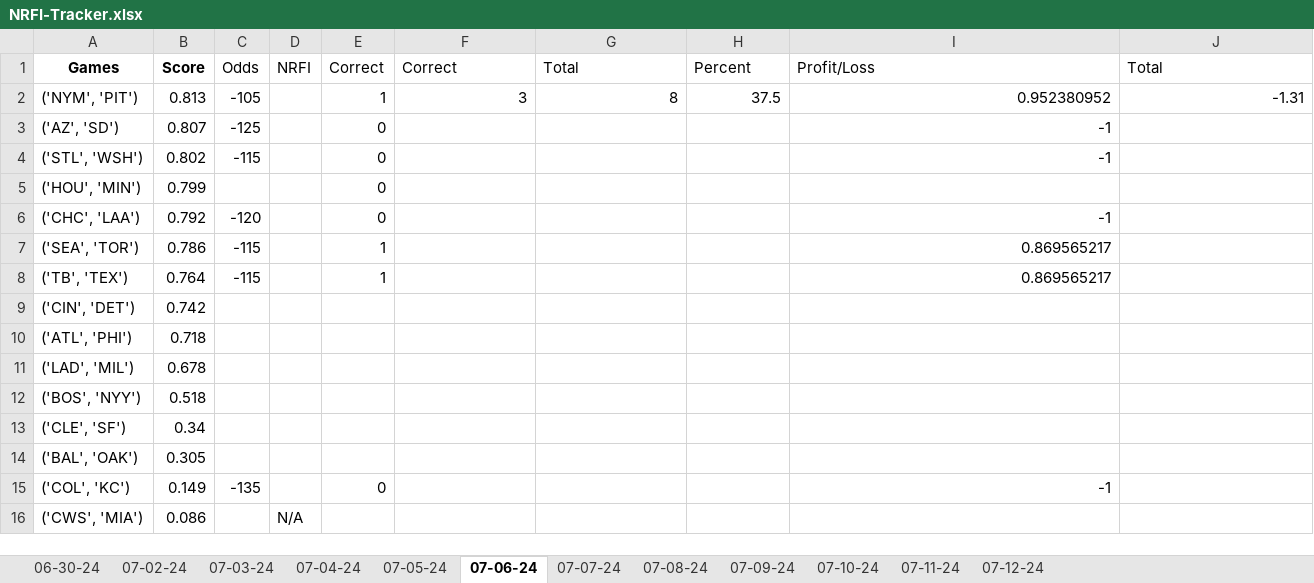
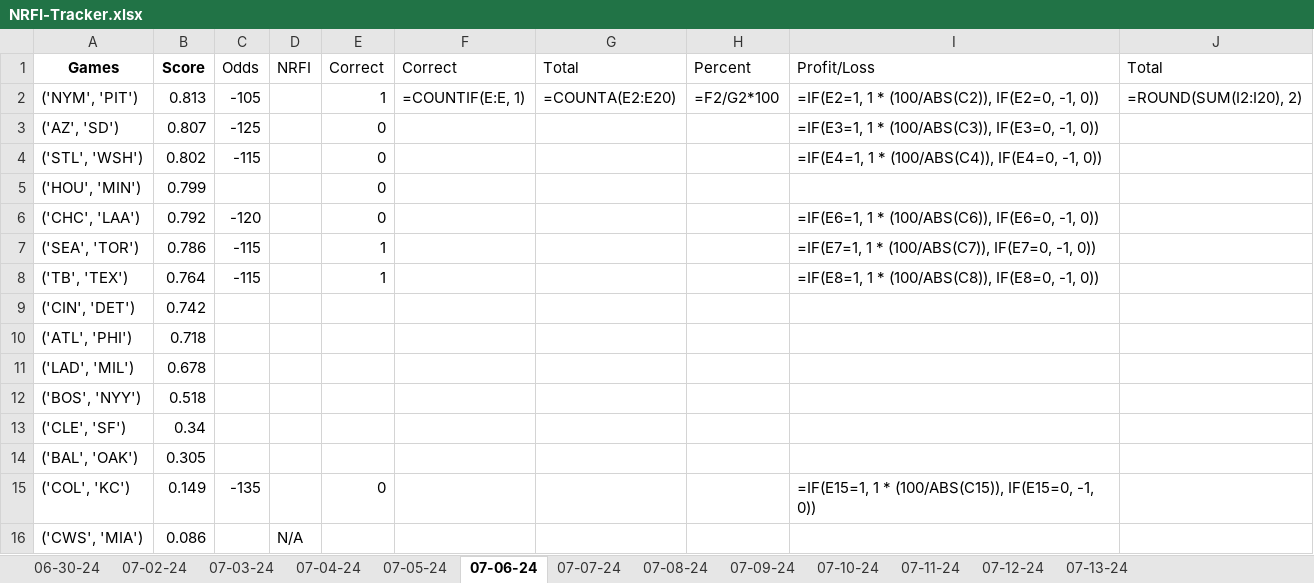
Before and after one commit to Cbkaplinger/Random-Projects, an Excel workbook: MLB/NRFI-Tracker.xlsx, sheet 07-06-24, drawn as a sheet; values as stored, in another font and other column widths than the file's, no borders; formulas without a stored value are shown as written; the diff names each change by its address in the sheet, - before the commit and + after, or states it on an @@ line.

```diff
--- a/MLB/NRFI-Tracker.xlsx (sheet 07-06-24)
+++ b/MLB/NRFI-Tracker.xlsx (sheet 07-06-24)
+sheet tab: 07-13-24
-F2 (Correct): 3
+F2 (Correct): =COUNTIF(E:E, 1)
-G2 (Total): 8
+G2 (Total): =COUNTA(E2:E20)
-H2 (Percent): 37.5
+H2 (Percent): =F2/G2*100
-I2 (Profit/Loss): 0.952380952
+I2 (Profit/Loss): =IF(E2=1, 1 * (100/ABS(C2)), IF(E2=0, -1, 0))
-J2 (Total): -1.31
+J2 (Total): =ROUND(SUM(I2:I20), 2)
-I3 (Profit/Loss): -1
+I3 (Profit/Loss): =IF(E3=1, 1 * (100/ABS(C3)), IF(E3=0, -1, 0))
-I4 (Profit/Loss): -1
+I4 (Profit/Loss): =IF(E4=1, 1 * (100/ABS(C4)), IF(E4=0, -1, 0))
-I6 (Profit/Loss): -1
+I6 (Profit/Loss): =IF(E6=1, 1 * (100/ABS(C6)), IF(E6=0, -1, 0))
-I7 (Profit/Loss): 0.869565217
+I7 (Profit/Loss): =IF(E7=1, 1 * (100/ABS(C7)), IF(E7=0, -1, 0))
-I8 (Profit/Loss): 0.869565217
+I8 (Profit/Loss): =IF(E8=1, 1 * (100/ABS(C8)), IF(E8=0, -1, 0))
-I15 (Profit/Loss): -1
+I15 (Profit/Loss): =IF(E15=1, 1 * (100/ABS(C15)), IF(E15=0, -1, 0))
```
Also changed, not shown: sheet 07-07-24, sheet 07-12-24, sheet 07-11-24, sheet 07-10-24, sheet 07-08-24, sheet 07-09-24, 5 more sheets, 3 other files.
